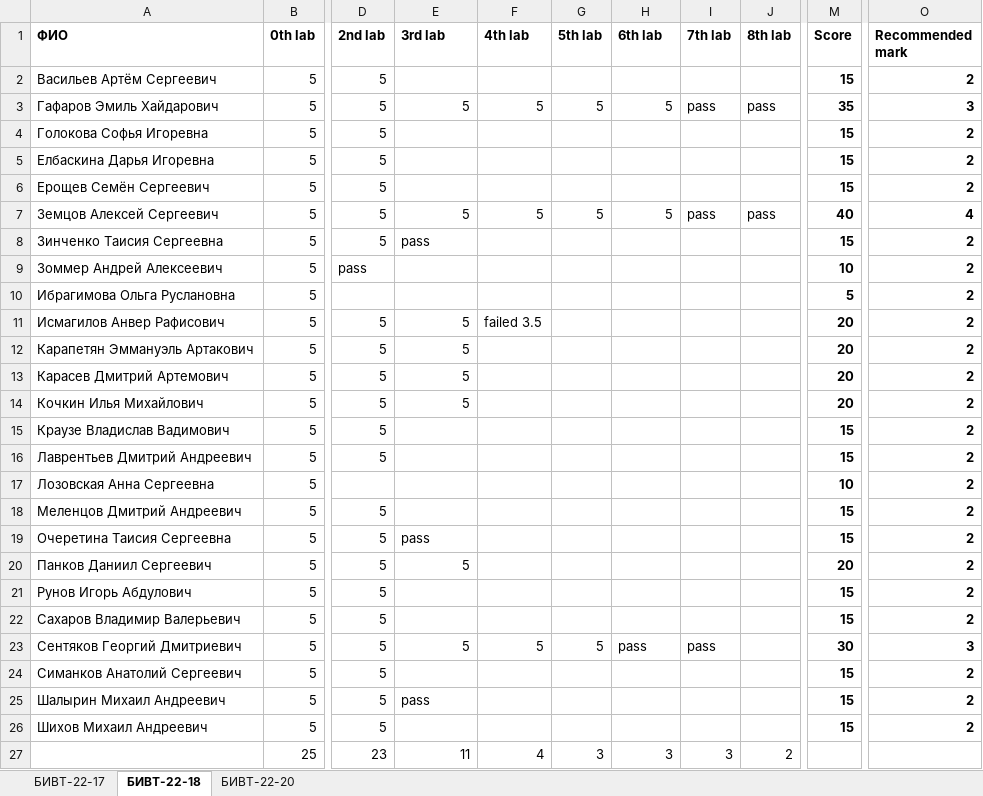
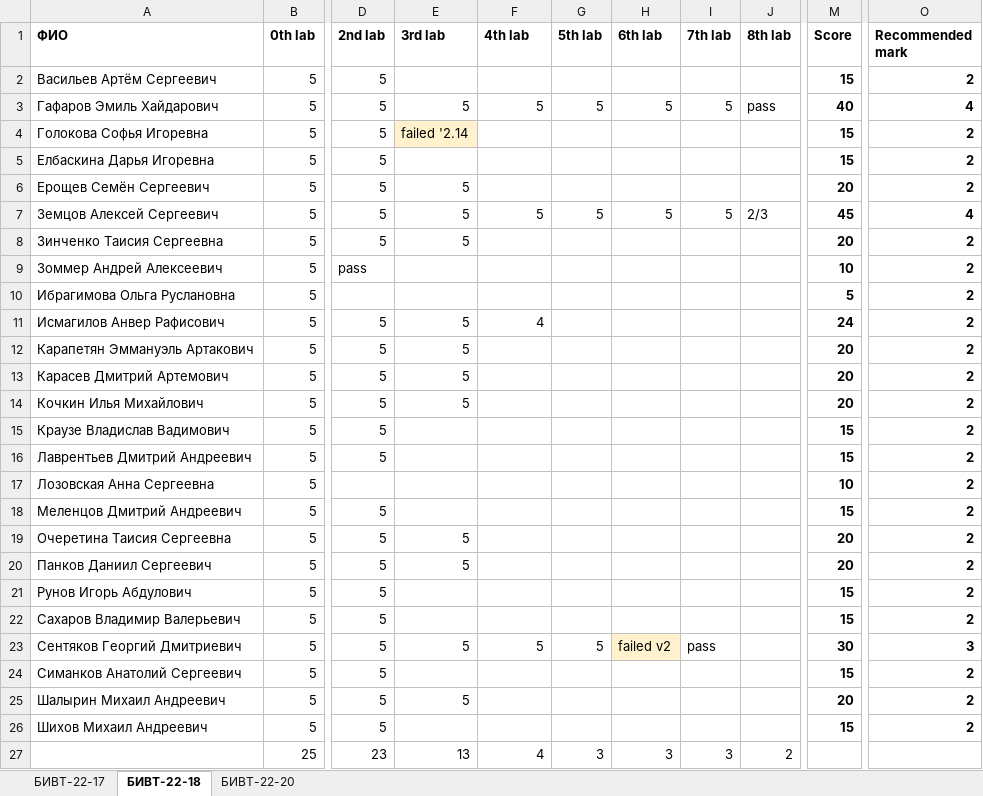
Before and after one commit to NemirovichMark/1st_Lesson, an Excel workbook: Progress.xlsx, sheet БИВТ-22-18, drawn as a sheet; only a part is shown, gaps mark what is left out; values as stored, in another font and other column widths than the file's, no borders; conditional formats not drawn; the diff names each change by its address in the sheet, - before the commit and + after, or states it on an @@ line.

```diff
--- a/Progress.xlsx (sheet БИВТ-22-18)
+++ b/Progress.xlsx (sheet БИВТ-22-18)
-I3 (7th lab): pass
+I3 (7th lab): 5
-M3 (Score): 35
+M3 (Score): 40
-O3 (Recommended mark): 3
+O3 (Recommended mark): 4
-E4 (3rd lab): (empty)
+E4 (3rd lab): failed '2.14
-E4 fill: none
+E4 fill: #FFF2CC
-E6 (3rd lab): (empty)
+E6 (3rd lab): 5
-M6 (Score): 15
+M6 (Score): 20
-I7 (7th lab): pass
+I7 (7th lab): 5
-J7 (8th lab): pass
+J7 (8th lab): 2/3
-M7 (Score): 40
+M7 (Score): 45
-E8 (3rd lab): pass
+E8 (3rd lab): 5
-M8 (Score): 15
+M8 (Score): 20
-F11 (4th lab): failed 3.5
+F11 (4th lab): 4
-M11 (Score): 20
+M11 (Score): 24
-E19 (3rd lab): pass
+E19 (3rd lab): 5
-M19 (Score): 15
+M19 (Score): 20
-H23 (6th lab): pass
+H23 (6th lab): failed v2
-H23 fill: none
+H23 fill: #FFF2CC
-E25 (3rd lab): pass
+E25 (3rd lab): 5
-M25 (Score): 15
+M25 (Score): 20
-E27 (3rd lab): 11
+E27 (3rd lab): 13
```
Also changed, not shown: sheet БИВТ-22-17, sheet БИВТ-22-20.
